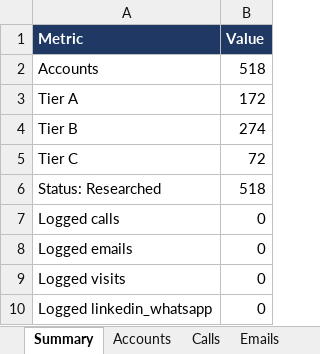
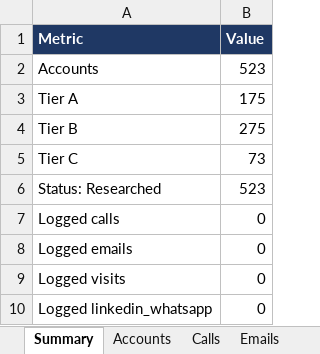
Before and after one commit to drdhavaltrivedi/ERP, an Excel workbook: gtm/leads/ahmedabad-tracker.xlsx, sheet Summary, drawn as a sheet; values as stored, in another font and other column widths than the file's, no borders; the diff names each change by its address in the sheet, - before the commit and + after, or states it on an @@ line.

```diff
--- a/gtm/leads/ahmedabad-tracker.xlsx (sheet Summary)
+++ b/gtm/leads/ahmedabad-tracker.xlsx (sheet Summary)
-B2 (Value): 518
+B2 (Value): 523
-B3 (Value): 172
+B3 (Value): 175
-B4 (Value): 274
+B4 (Value): 275
-B5 (Value): 72
+B5 (Value): 73
-B6 (Value): 518
+B6 (Value): 523
```
Also changed, not shown: sheet Accounts, sheet Held, 9 other files.
